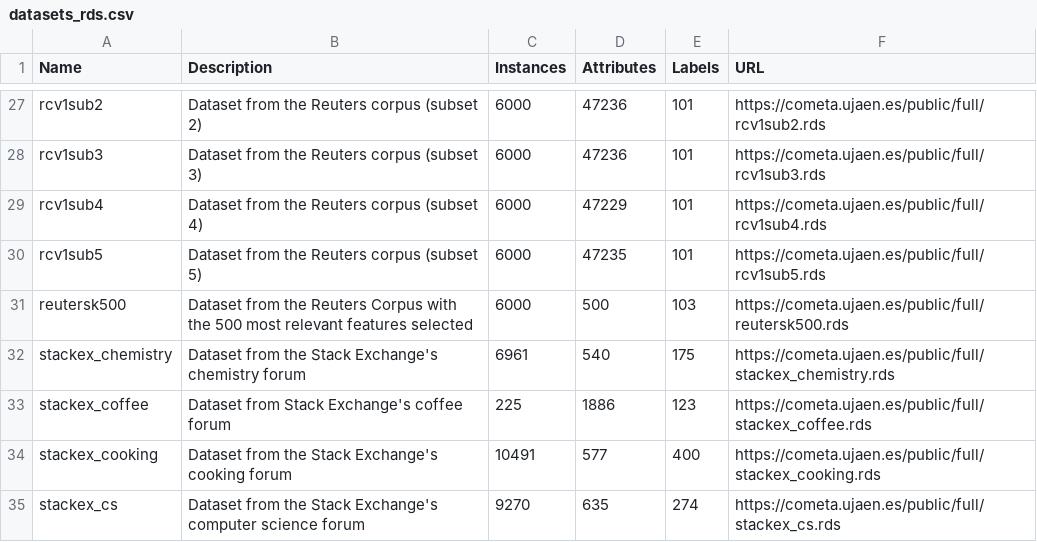
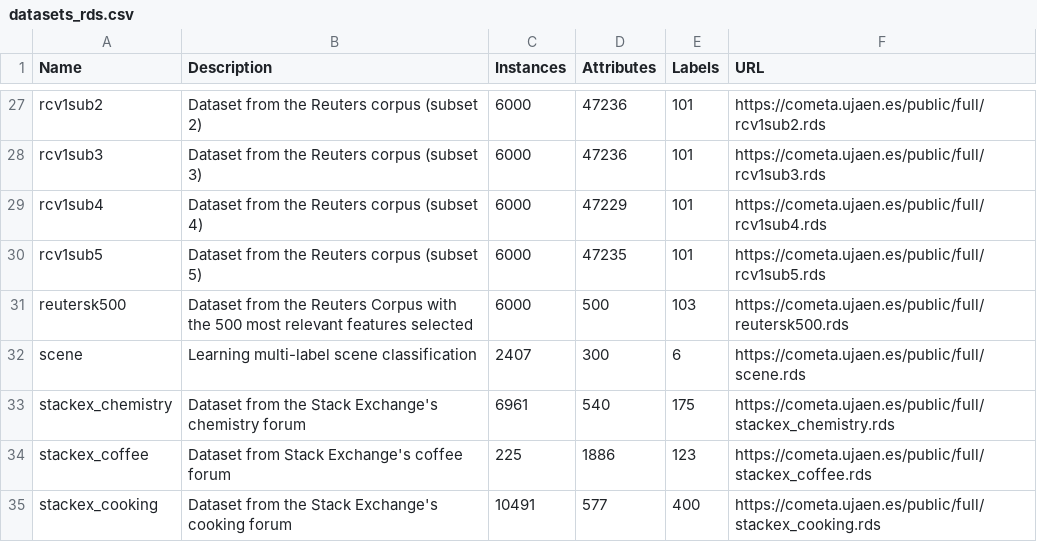
Before and after one commit to fcharte/mldr.datasets, a CSV file: datasets_rds.csv, drawn as a sheet; only a part is shown, gaps mark what is left out; the shorter side is filled out with more unchanged rows; the diff names each change by its address in the sheet, - before the commit and + after, or states it on an @@ line.

Commit message:
Add scene to available datasets

```diff
--- a/datasets_rds.csv
+++ b/datasets_rds.csv
+row 32: scene | Learning multi-label scene classification | 2407 | 300 | 6 | https://cometa.ujaen.es/public/full/scene.rds
```
